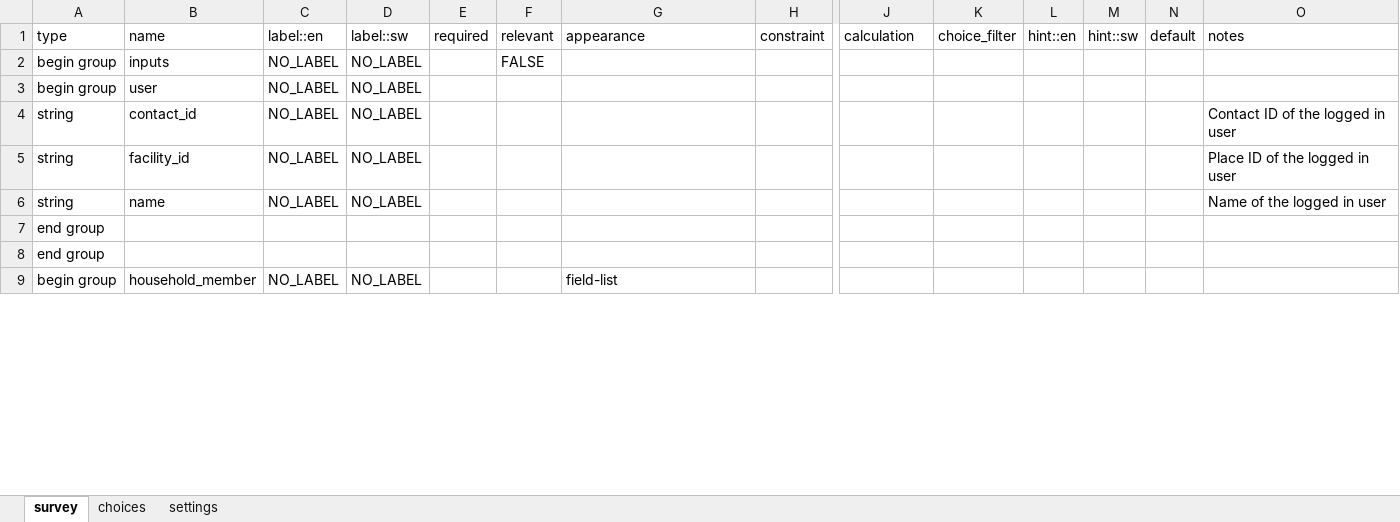
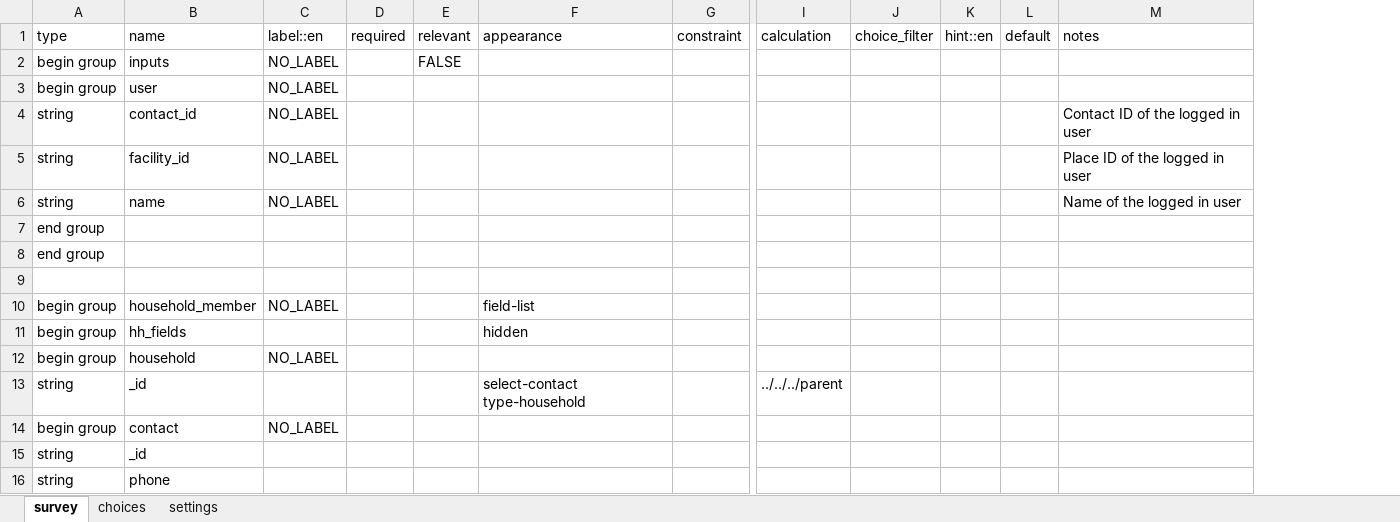
Before and after one commit to IntelliSOFT-Consulting/cht_pvers, an Excel workbook: cht_app/forms/contact/household_member-create.xlsx, sheet survey, drawn as a sheet; only a part is shown, gaps mark what is left out; values as stored, in another font and other column widths than the file's, no cell formats; charts and pictures and conditional formats not drawn; removed rows and columns are numbered as before the commit, all else as after; rows hold the shown columns only; the diff covers the shown part only; the diff names each change by its address in the sheet, - before the commit and + after, or states it on an @@ line.

```diff
--- a/cht_app/forms/contact/household_member-create.xlsx (sheet survey)
+++ b/cht_app/forms/contact/household_member-create.xlsx (sheet survey)
-column D (label::sw), rows 2-9: NO_LABEL | NO_LABEL | NO_LABEL | NO_LABEL | NO_LABEL |  |  | NO_LABEL
-column M (hint::sw), empty
+row 9: (empty)
+row 11: begin group | hh_fields |  |  |  | hidden
+row 12: begin group | household | NO_LABEL
+row 13: string | _id |  |  |  | select-contact type-household |  | ../../../parent
+row 14: begin group | contact | NO_LABEL
+row 15: string | _id
+row 16: string | phone
```
Also changed, not shown: 24 added rows, 14 removed rows and 61 edited cells elsewhere in this sheet, sheet choices, sheet settings, cell formats, cht_app/forms/contact/household_member-edit.xlsx, 6 other files.
